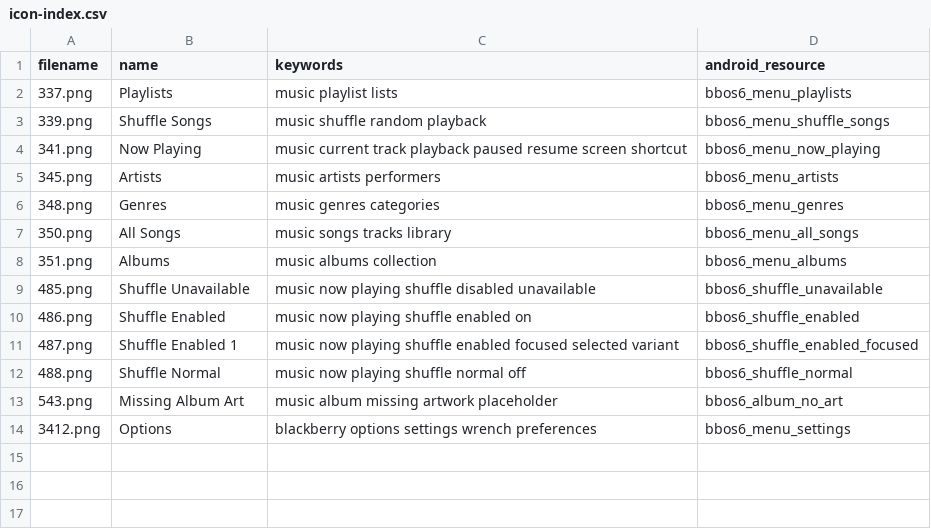
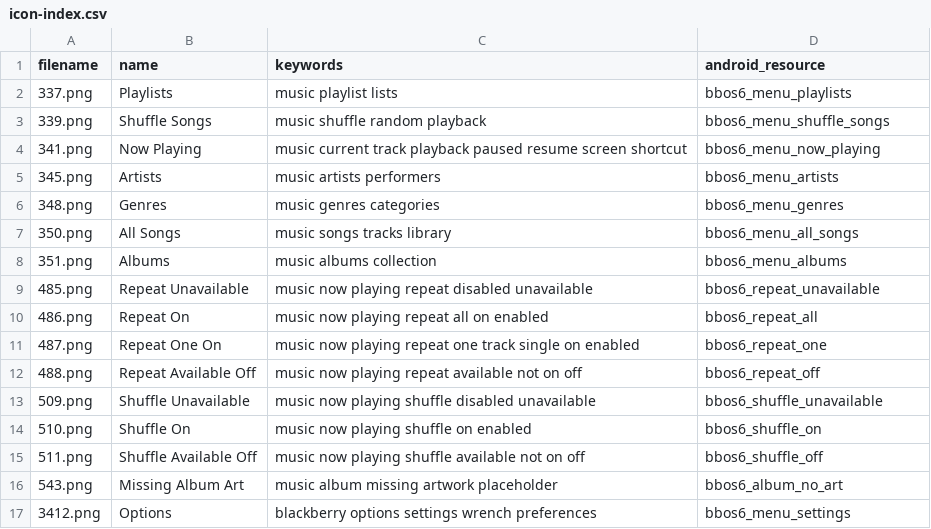
Before and after one commit to NeilRuffell/bbos6-suite, a CSV file: icon-index.csv, drawn as a sheet.

Commit message:
music: correct BBOS6 repeat and shuffle icon mappings and index

```diff
--- a/icon-index.csv
+++ b/icon-index.csv
@@ -8,6 +8,9 @@ filename,name,keywords,android_resource
 351.png,Albums,music albums collection,bbos6_menu_albums
-485.png,Shuffle Unavailable,music now playing shuffle disabled unavailable,bbos6_shuffle_unavailable
-486.png,Shuffle Enabled,music now playing shuffle enabled on,bbos6_shuffle_enabled
-487.png,Shuffle Enabled 1,music now playing shuffle enabled focused selected variant,bbos6_shuffle_enabled_focused
-488.png,Shuffle Normal,music now playing shuffle normal off,bbos6_shuffle_normal
+485.png,Repeat Unavailable,music now playing repeat disabled unavailable,bbos6_repeat_unavailable
+486.png,Repeat On,music now playing repeat all on enabled,bbos6_repeat_all
+487.png,Repeat One On,music now playing repeat one track single on enabled,bbos6_repeat_one
+488.png,Repeat Available Off,music now playing repeat available not on off,bbos6_repeat_off
+509.png,Shuffle Unavailable,music now playing shuffle disabled unavailable,bbos6_shuffle_unavailable
+510.png,Shuffle On,music now playing shuffle on enabled,bbos6_shuffle_on
+511.png,Shuffle Available Off,music now playing shuffle available not on off,bbos6_shuffle_off
 543.png,Missing Album Art,music album missing artwork placeholder,bbos6_album_no_art
```
